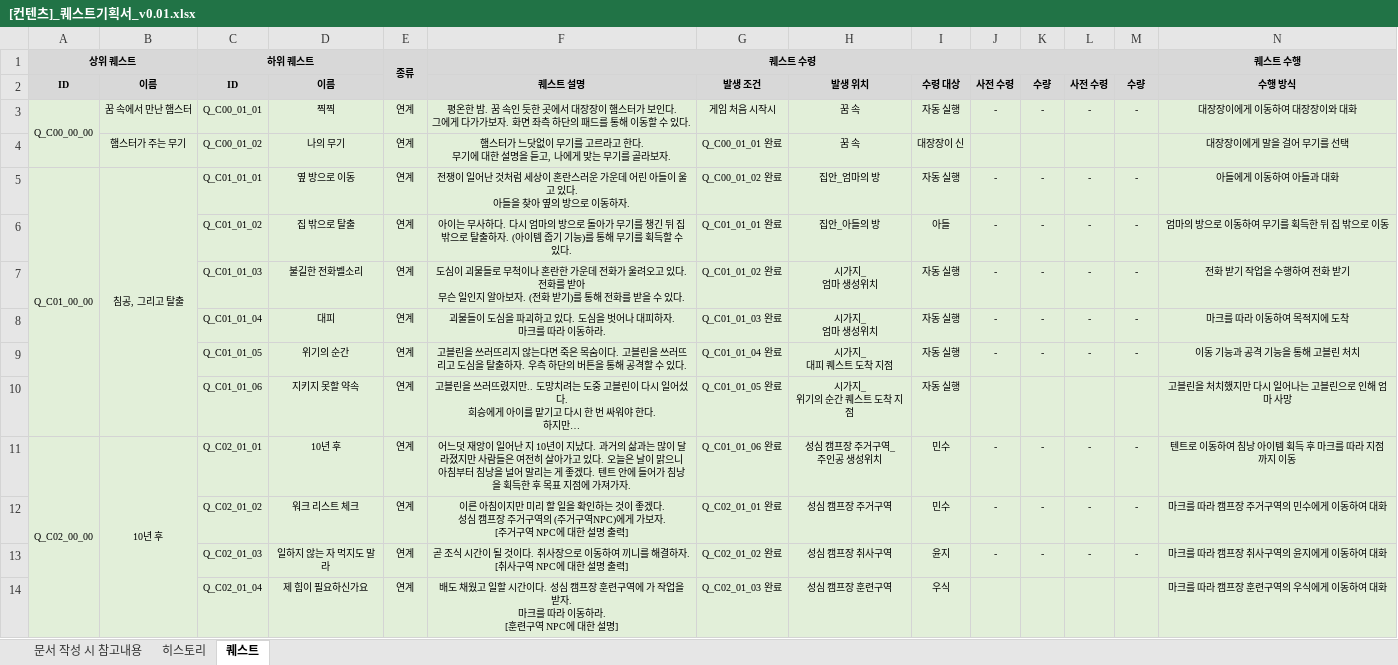
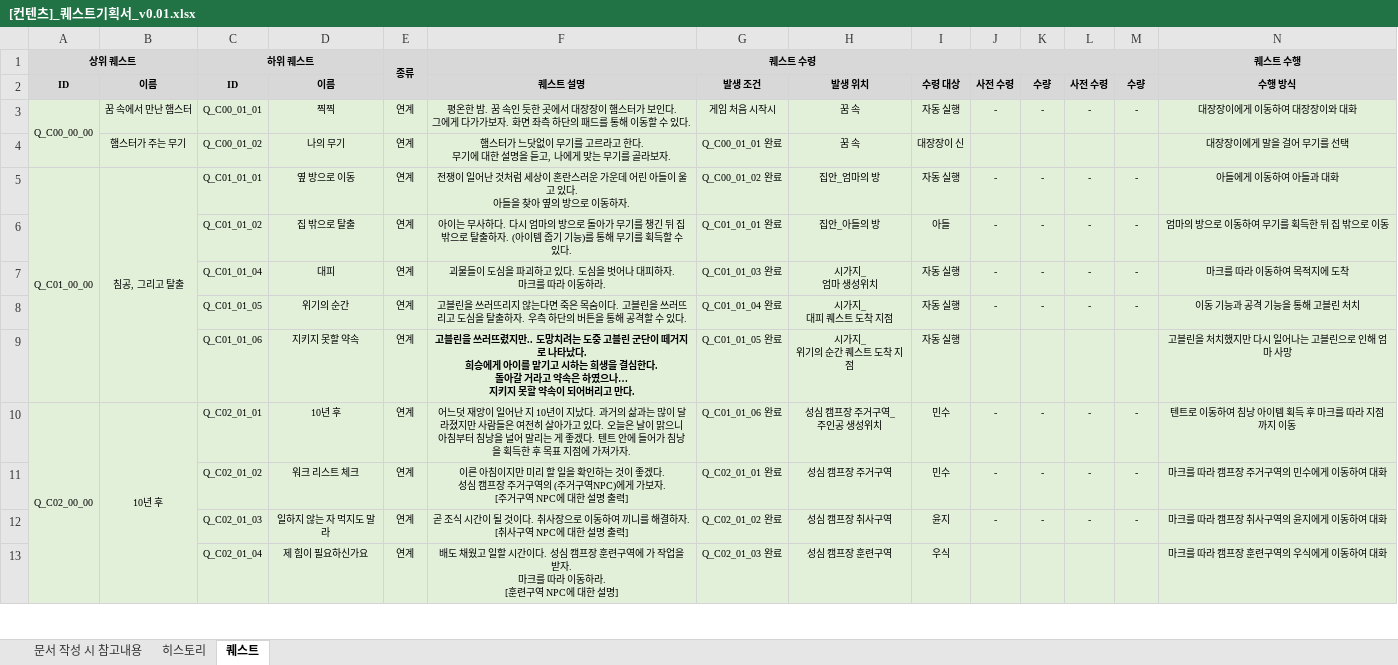
Before and after one commit to YDGYDGYDG/Yaho, an Excel workbook: 00_서류 제출/[컨텐츠]_퀘스트기획서_v0.01.xlsx, sheet 퀘스트, drawn as a sheet; only a part is shown; values as stored, in another font and other column widths than the file's, no borders; removed rows and columns are numbered as before the commit, all else as after; rows hold the shown columns only; ↵ is a line break in a cell; the diff covers the shown part only; the diff names each change by its address in the sheet, - before the commit and + after, or states it on an @@ line.

```diff
--- a/00_서류 제출/[컨텐츠]_퀘스트기획서_v0.01.xlsx (sheet 퀘스트)
+++ b/00_서류 제출/[컨텐츠]_퀘스트기획서_v0.01.xlsx (sheet 퀘스트)
-row 7:  |  | Q_C01_01_03 | 불길한 전화벨소리 | 연계 | 도심이 괴물들로 무척이나 혼란한 가운데 전화가 울려오고 있다. 전화를 받아 ↵ 무슨 일인지 알아보자. (전화 받기)를 통해 전화를 받을 수 있다. | Q_C01_01_02 완료 | 시가지_ ↵ 엄마 생성위치 | 자동 실행 | - | - | - | - | 전화 받기 작업을 수행하여 전화 받기
-F9: …고블린이 다시 일어섰다. ↵ 희승에게 아이를 맡기고 다시 한 번 싸워야 한다. ↵ 하지만…
+F9: …고블린 군단이 떼거지로 나타났다. ↵ 희승에게 아이를 맡기고 시하는 희생을 결심한다. ↵ 돌아갈 거라고 약속은 하였으나… ↵ 지키지 못할 약속이 되어버리고 만다.
-F9 bold: off
+F9 bold: on
```
Also changed, not shown: 2 added rows, 24 edited cells and cell formats elsewhere in this sheet, Gantt_Chart_v1.014.xlsx, 1 other file.
